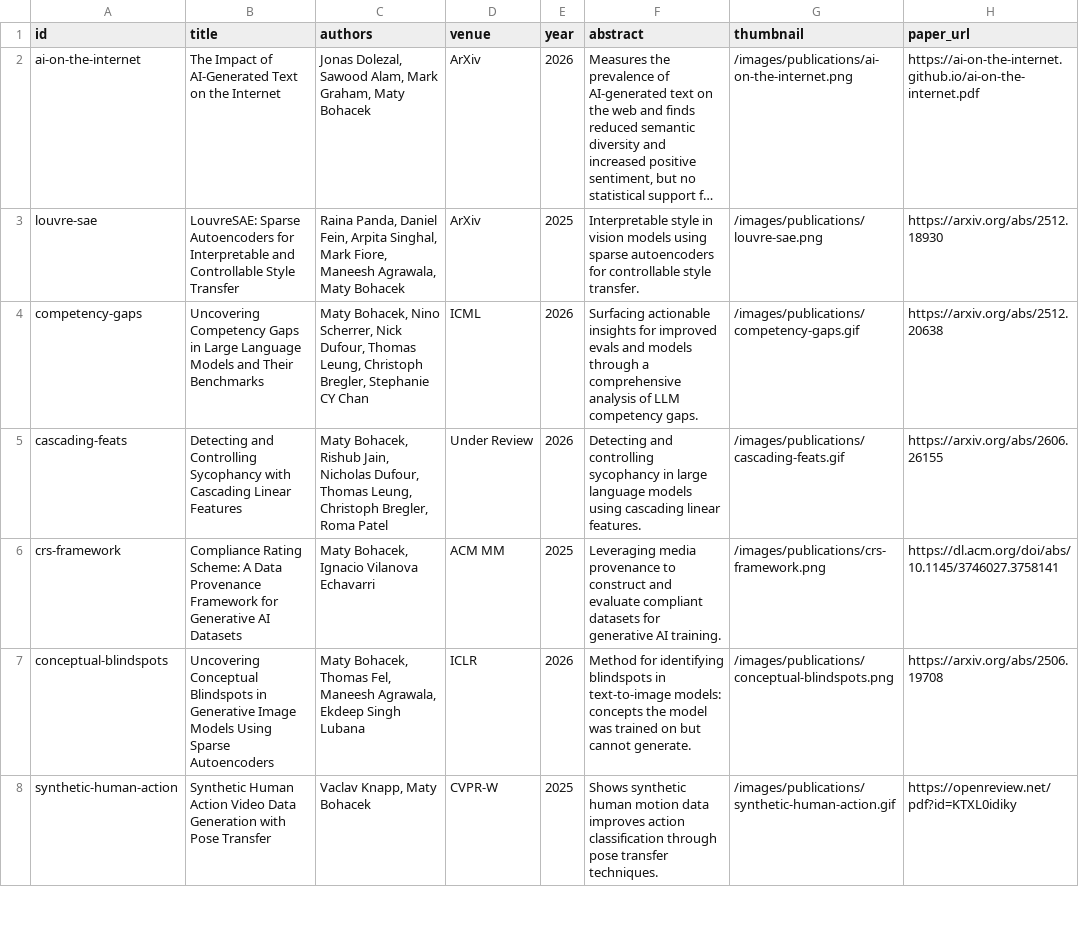
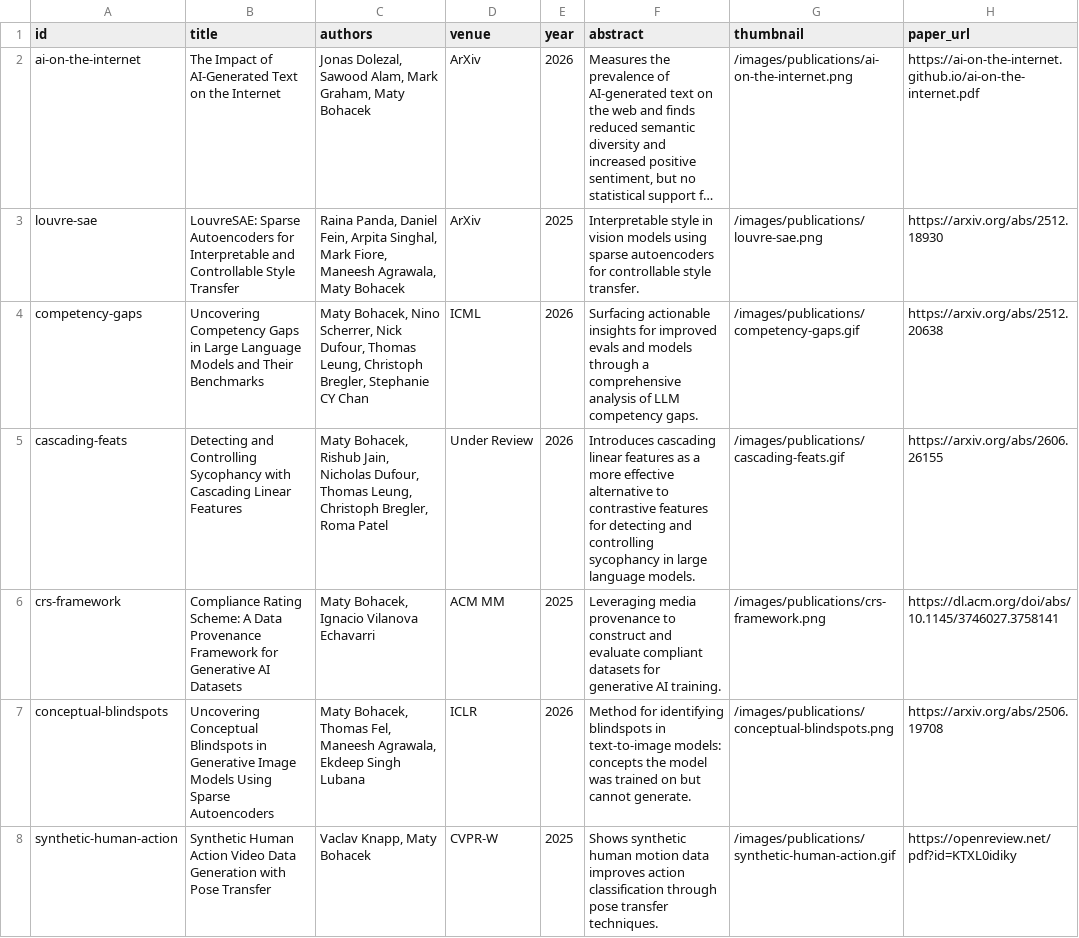
Before and after one commit to maty-bohacek/maty-bohacek.github.io, a CSV file: data/publications.csv, drawn as a sheet; only a part is shown; long unchanged cells end in …; the diff names each change by its address in the sheet, - before the commit and + after, or states it on an @@ line.

```diff
--- a/data/publications.csv
+++ b/data/publications.csv
-F5 (abstract): Detecting and controlling sycophancy in large language models using cascading linear features.
+F5 (abstract): Introduces cascading linear features as a more effective alternative to contrastive features for detecting and controlling sycophancy in large language models.
```
